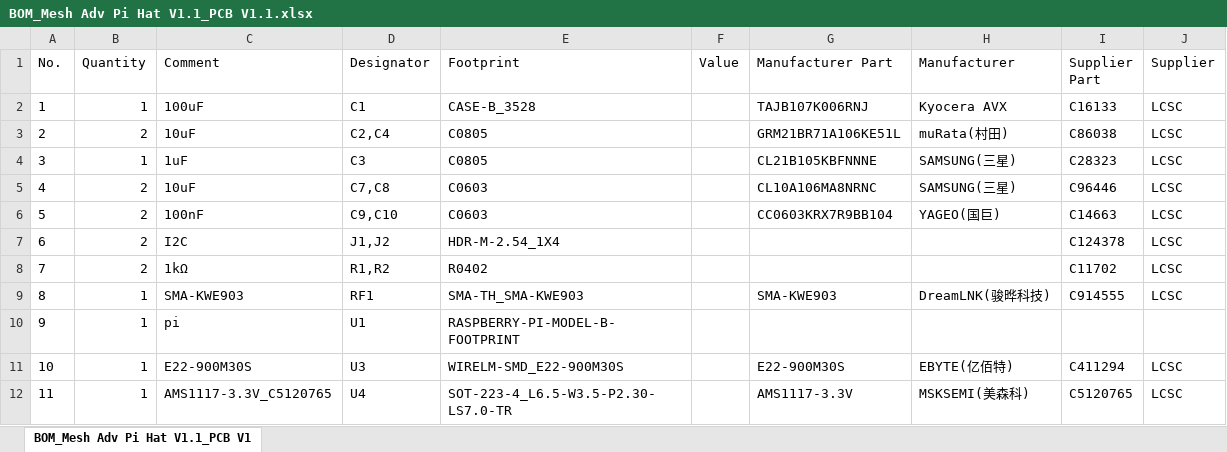
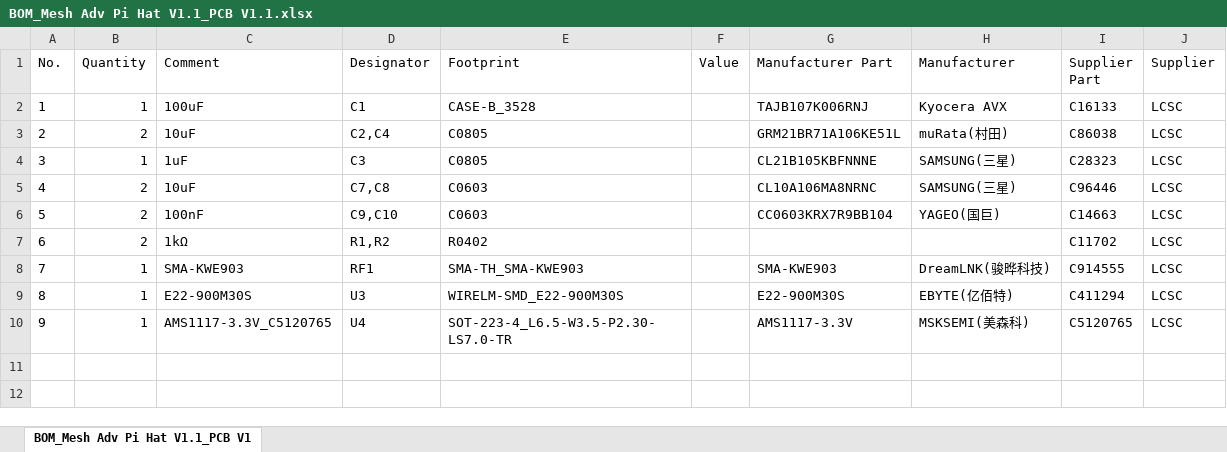
Before and after one commit to chrismyers2000/MeshAdv-Pi-Hat, an Excel workbook: V1.1/PCB/BOM_Mesh Adv Pi Hat V1.1_PCB V1.1.xlsx, sheet BOM_Mesh Adv Pi Hat V1.1_PCB V1, drawn as a sheet; values as stored, in another font and other column widths than the file's, no borders; removed rows and columns are numbered as before the commit, all else as after; the diff names each change by its address in the sheet, - before the commit and + after, or states it on an @@ line.

```diff
--- a/V1.1/PCB/BOM_Mesh Adv Pi Hat V1.1_PCB V1.1.xlsx (sheet BOM_Mesh Adv Pi Hat V1.1_PCB V1)
+++ b/V1.1/PCB/BOM_Mesh Adv Pi Hat V1.1_PCB V1.1.xlsx (sheet BOM_Mesh Adv Pi Hat V1.1_PCB V1)
-row 7: 6 | 2 | I2C | J1,J2 | HDR-M-2.54_1X4 |  |  |  | C124378 | LCSC
@@ column A (No.) renumbered from row 7 down @@
-row 10: 9 | 1 | pi | U1 | RASPBERRY-PI-MODEL-B-FOOTPRINT
```
Also changed, not shown: V1.1/PCB/No ANT/BOM_Mesh Adv Pi Hat V1.1-No-ANT.xlsx, V1.1/PCB/No ANT/PickAndPlace_PCB V1.1-No-ANT.xlsx, 7 other files.
